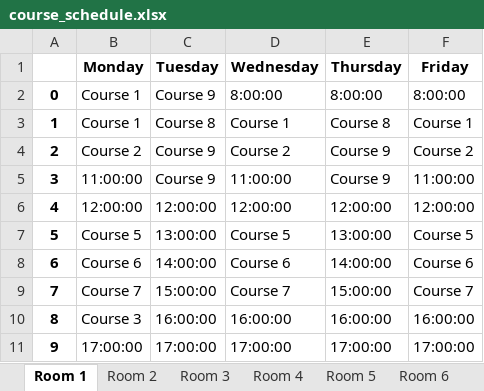
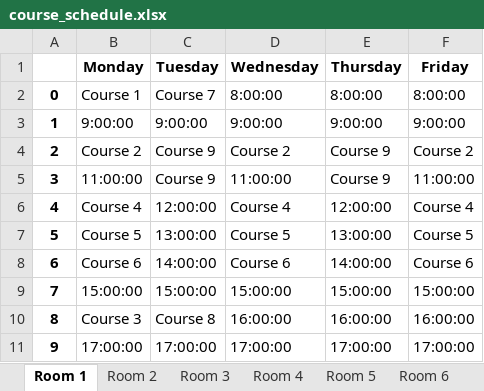
Before and after one commit to Admsher/TImetable_gen, an Excel workbook: course_schedule.xlsx, sheet Room 1, drawn as a sheet; values as stored, in another font and other column widths than the file's, no borders; the diff names each change by its address in the sheet, - before the commit and + after, or states it on an @@ line.

```diff
--- a/course_schedule.xlsx (sheet Room 1)
+++ b/course_schedule.xlsx (sheet Room 1)
-C2 (Tuesday): Course 9
+C2 (Tuesday): Course 7
-B3 (Monday): Course 1
+B3 (Monday): 9:00:00
-C3 (Tuesday): Course 8
+C3 (Tuesday): 9:00:00
-D3 (Wednesday): Course 1
+D3 (Wednesday): 9:00:00
-E3 (Thursday): Course 8
+E3 (Thursday): 9:00:00
-F3 (Friday): Course 1
+F3 (Friday): 9:00:00
-B6 (Monday): 12:00:00
+B6 (Monday): Course 4
-D6 (Wednesday): 12:00:00
+D6 (Wednesday): Course 4
-F6 (Friday): 12:00:00
+F6 (Friday): Course 4
-B9 (Monday): Course 7
+B9 (Monday): 15:00:00
-D9 (Wednesday): Course 7
+D9 (Wednesday): 15:00:00
-F9 (Friday): Course 7
+F9 (Friday): 15:00:00
-C10 (Tuesday): 16:00:00
+C10 (Tuesday): Course 8
```
Also changed, not shown: sheet Courses, sheet 302, sheet Room 3, sheet 301, sheet Room 2, sheet Room 5, 6 more sheets, 8 other files.
